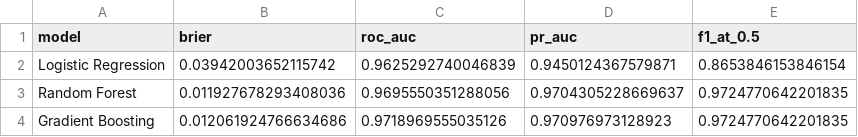
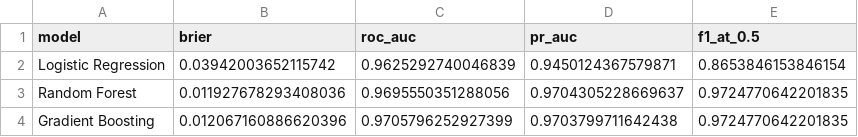
Before and after one commit to mr-dap-lab/compass_project, a CSV file: data/models/model2_cv_results.csv, drawn as a sheet.

```diff
--- a/data/models/model2_cv_results.csv
+++ b/data/models/model2_cv_results.csv
@@ -3,2 +3,2 @@ Logistic Regression,0.03942003652115742,0.9625292740046839,0.9450124367579871,0.
 Random Forest,0.011927678293408036,0.9695550351288056,0.9704305228669637,0.9724770642201835
-Gradient Boosting,0.012061924766634686,0.9718969555035126,0.970976973128923,0.9724770642201835
+Gradient Boosting,0.012067160886620396,0.9705796252927399,0.9703799711642438,0.9724770642201835
```
Also changed, not shown: data/features/model1_delinquency_features.csv, data/models/model1_cv_results.csv, 11 other files.
